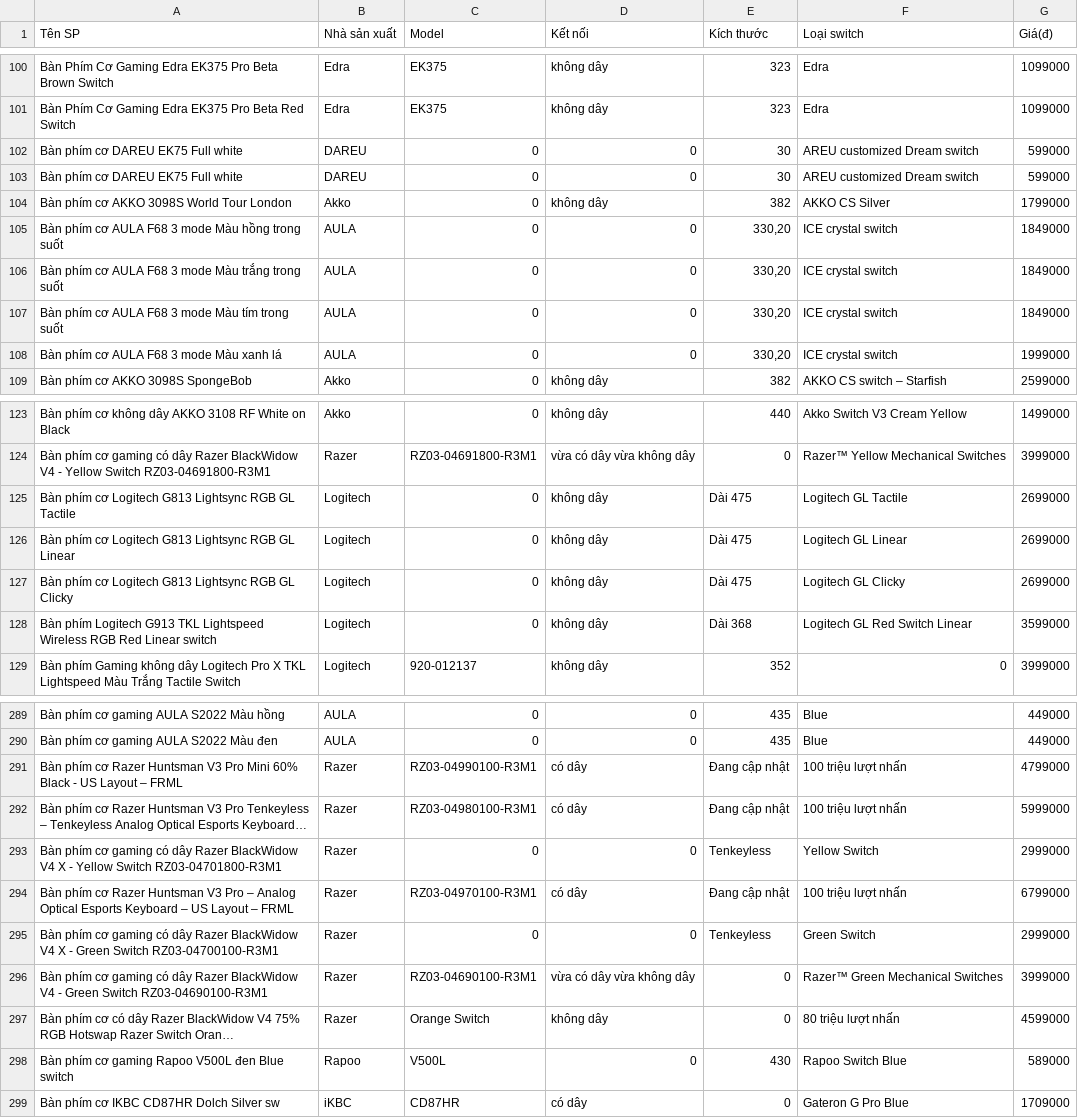
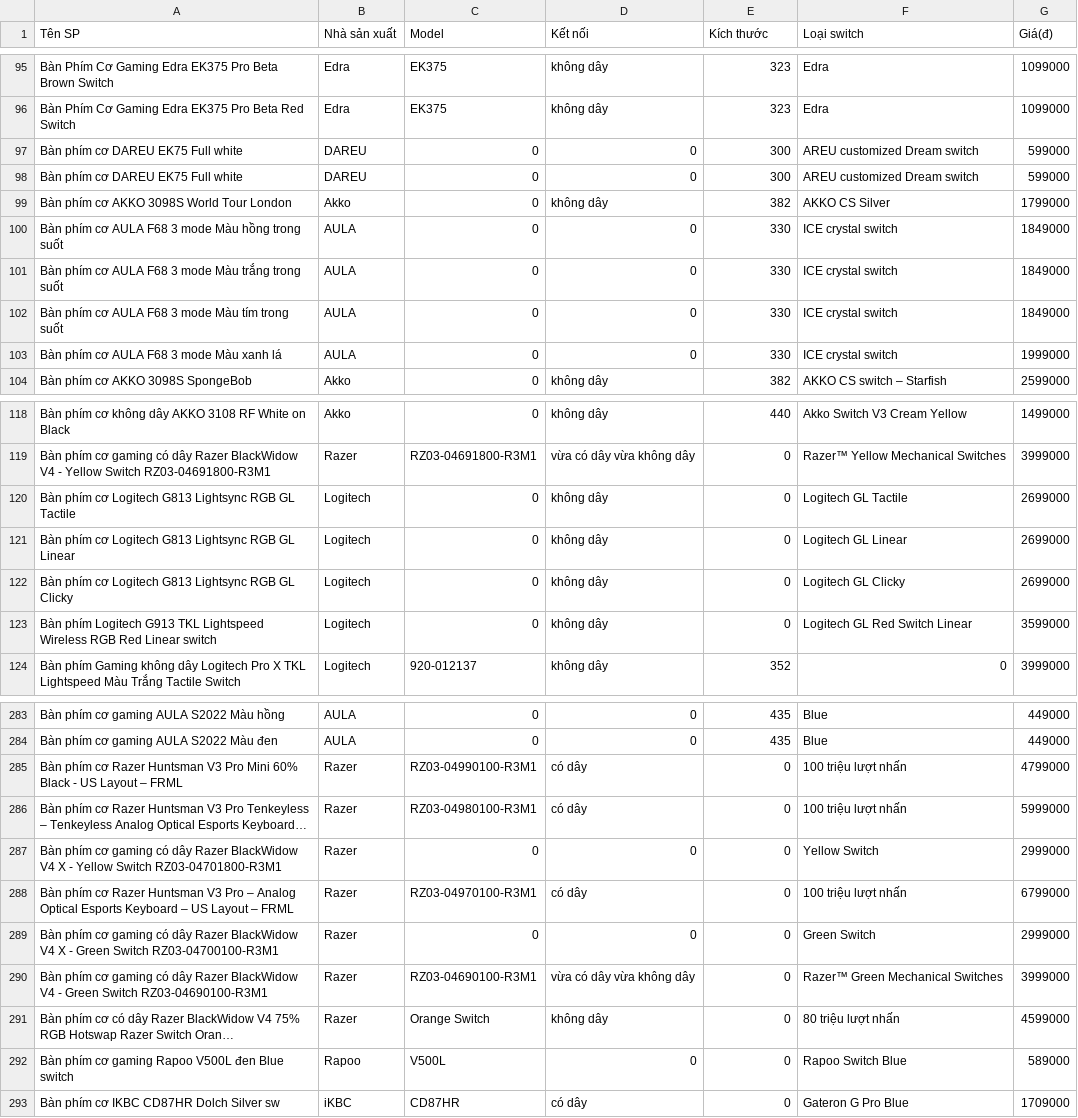
Before and after one commit to tuananh2804/keyboard-crawler, a CSV file: clean_data.csv, drawn as a sheet; only a part is shown, gaps mark what is left out; long unchanged cells end in …; addresses are those after the commit; the diff covers the shown part only; the diff names each change by its address in the sheet, - before the commit and + after, or states it on an @@ line.

```diff
--- a/clean_data.csv
+++ b/clean_data.csv
-E97:E98 (Kích thước): 30
+E97:E98 (Kích thước): 300
-E100:E103 (Kích thước): 330,20
+E100:E103 (Kích thước): 330
-E120:E122 (Kích thước): Dài 475
+E120:E122 (Kích thước): 0
-E123 (Kích thước): Dài 368
+E123 (Kích thước): 0
-E285:E286 (Kích thước): Đang cập nhật
+E285:E286 (Kích thước): 0
-E287 (Kích thước): Tenkeyless
+E287 (Kích thước): 0
-E288 (Kích thước): Đang cập nhật
+E288 (Kích thước): 0
-E289 (Kích thước): Tenkeyless
+E289 (Kích thước): 0
-E292 (Kích thước): 430
+E292 (Kích thước): 0
```
Also changed, not shown: 7 removed rows and 60 edited cells elsewhere in this file, 5 other files.
